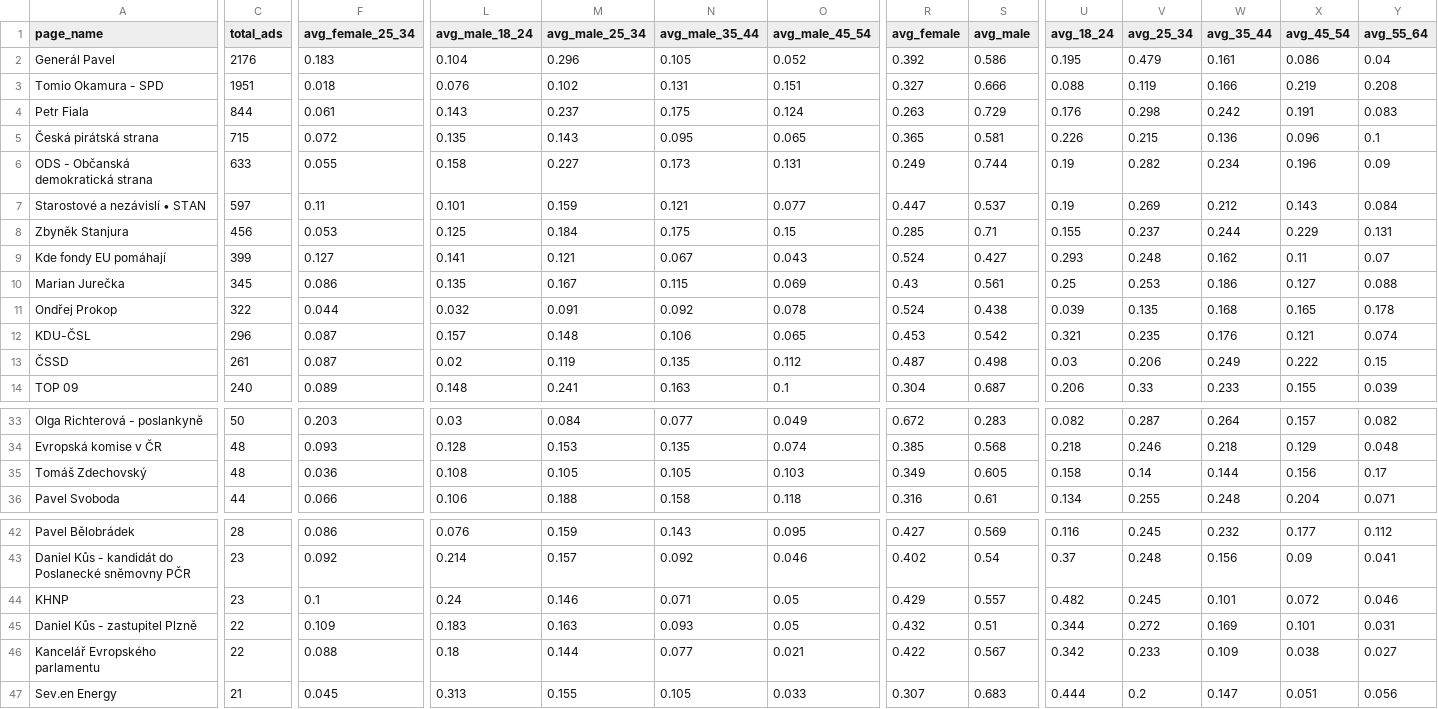
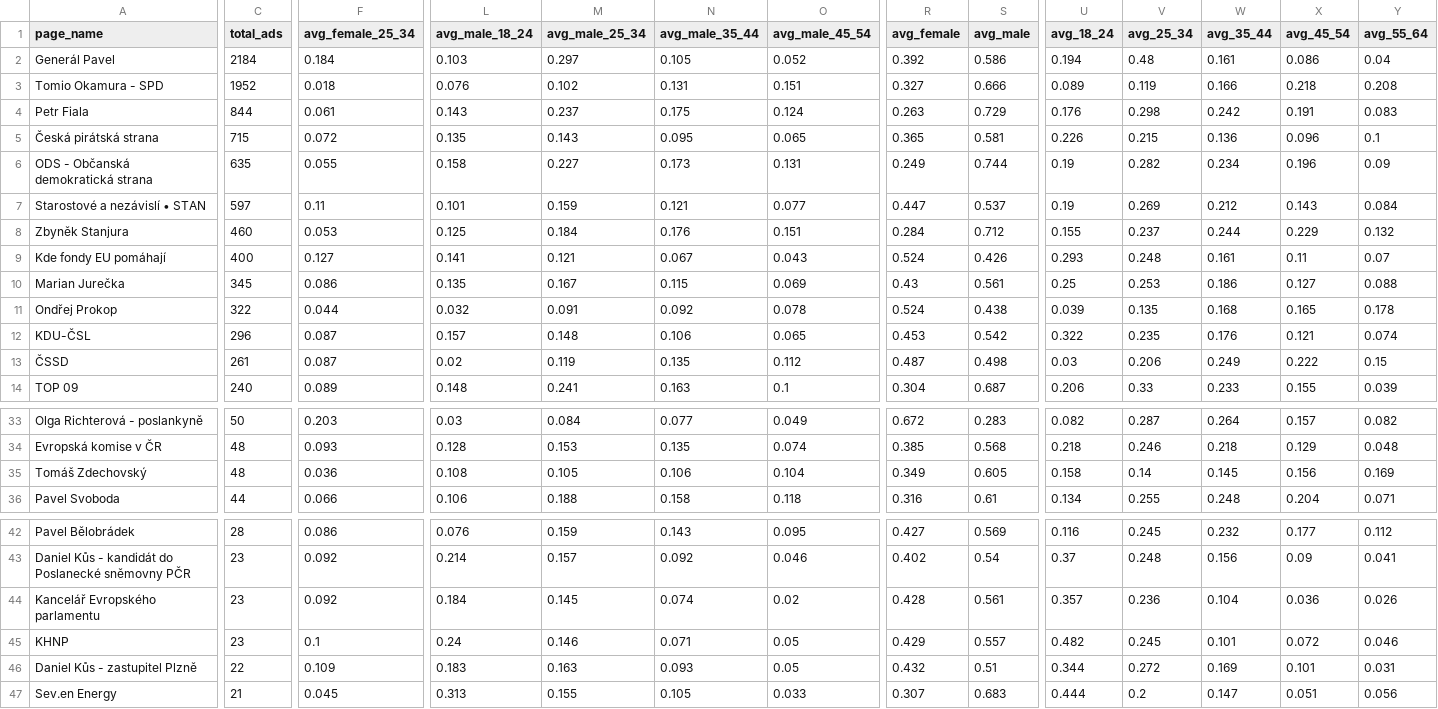
Before and after one commit to opop999/election_monitoring_fb_ads, a CSV file: data/summary_tables/demographic_summary.csv, drawn as a sheet; only a part is shown, gaps mark what is left out; removed rows and columns are numbered as before the commit, all else as after; rows hold the shown columns only; the diff covers the shown part only; the diff names each change by its address in the sheet, - before the commit and + after, or states it on an @@ line.

```diff
--- a/data/summary_tables/demographic_summary.csv
+++ b/data/summary_tables/demographic_summary.csv
-C2 (total_ads): 2176
+C2 (total_ads): 2184
-F2 (avg_female_25_34): 0.183
+F2 (avg_female_25_34): 0.184
-L2 (avg_male_18_24): 0.104
+L2 (avg_male_18_24): 0.103
-M2 (avg_male_25_34): 0.296
+M2 (avg_male_25_34): 0.297
-U2 (avg_18_24): 0.195
+U2 (avg_18_24): 0.194
-V2 (avg_25_34): 0.479
+V2 (avg_25_34): 0.48
-C3 (total_ads): 1951
+C3 (total_ads): 1952
-U3 (avg_18_24): 0.088
+U3 (avg_18_24): 0.089
-X3 (avg_45_54): 0.219
+X3 (avg_45_54): 0.218
-C6 (total_ads): 633
+C6 (total_ads): 635
-C8 (total_ads): 456
+C8 (total_ads): 460
-N8 (avg_male_35_44): 0.175
+N8 (avg_male_35_44): 0.176
-O8 (avg_male_45_54): 0.15
+O8 (avg_male_45_54): 0.151
-R8 (avg_female): 0.285
+R8 (avg_female): 0.284
-S8 (avg_male): 0.71
+S8 (avg_male): 0.712
-Y8 (avg_55_64): 0.131
+Y8 (avg_55_64): 0.132
-C9 (total_ads): 399
+C9 (total_ads): 400
-S9 (avg_male): 0.427
+S9 (avg_male): 0.426
-W9 (avg_35_44): 0.162
+W9 (avg_35_44): 0.161
-U12 (avg_18_24): 0.321
+U12 (avg_18_24): 0.322
-N35 (avg_male_35_44): 0.105
+N35 (avg_male_35_44): 0.106
-O35 (avg_male_45_54): 0.103
+O35 (avg_male_45_54): 0.104
-W35 (avg_35_44): 0.144
+W35 (avg_35_44): 0.145
-Y35 (avg_55_64): 0.17
+Y35 (avg_55_64): 0.169
+row 44: Kancelář Evropského parlamentu | 23 | 0.092 | 0.184 | 0.145 | 0.074 | 0.02 | 0.428 | 0.561 | 0.357 | 0.236 | 0.104 | 0.036 | 0.026
-row 46: Kancelář Evropského parlamentu | 22 | 0.088 | 0.18 | 0.144 | 0.077 | 0.021 | 0.422 | 0.567 | 0.342 | 0.233 | 0.109 | 0.038 | 0.027
```
Also changed, not shown: 5 edited cells elsewhere in this file, data/summary_tables/ad_summary.csv, data/summary_tables/merged_summary.csv, 25 other files.
